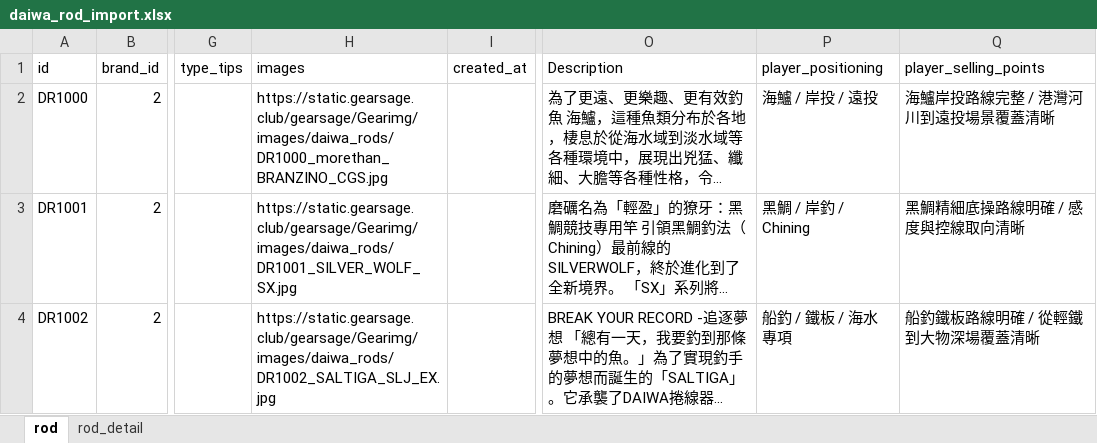
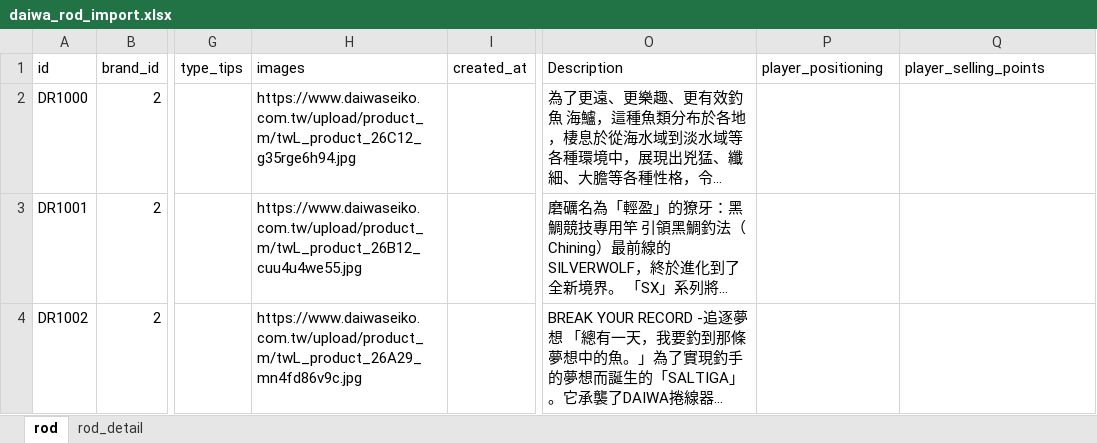
Before and after one commit to Dmaozhua/GearSage, an Excel workbook: GearSage-client/pkgGear/data_raw/daiwa_rod_import.xlsx, sheet rod, drawn as a sheet; only a part is shown, gaps mark what is left out; long unchanged cells end in …; values as stored, in another font and other column widths than the file's, no borders; the diff covers the shown part only; the diff names each change by its address in the sheet, - before the commit and + after, or states it on an @@ line.

```diff
--- a/GearSage-client/pkgGear/data_raw/daiwa_rod_import.xlsx (sheet rod)
+++ b/GearSage-client/pkgGear/data_raw/daiwa_rod_import.xlsx (sheet rod)
-H2 (images): https://static.gearsage.club/gearsage/Gearimg/images/daiwa_rods/DR1000_morethan_BRANZINO_CGS.jpg
+H2 (images): https://www.daiwaseiko.com.tw/upload/product_m/twL_product_26C12_g35rge6h94.jpg
-P2 (player_positioning): 海鱸 / 岸投 / 遠投
+P2 (player_positioning): (empty)
-Q2 (player_selling_points): 海鱸岸投路線完整 / 港灣河川到遠投場景覆蓋清晰
+Q2 (player_selling_points): (empty)
-H3 (images): https://static.gearsage.club/gearsage/Gearimg/images/daiwa_rods/DR1001_SILVER_WOLF_SX.jpg
+H3 (images): https://www.daiwaseiko.com.tw/upload/product_m/twL_product_26B12_cuu4u4we55.jpg
-P3 (player_positioning): 黑鯛 / 岸釣 / Chining
+P3 (player_positioning): (empty)
-Q3 (player_selling_points): 黑鯛精細底操路線明確 / 感度與控線取向清晰
+Q3 (player_selling_points): (empty)
-H4 (images): https://static.gearsage.club/gearsage/Gearimg/images/daiwa_rods/DR1002_SALTIGA_SLJ_EX.jpg
+H4 (images): https://www.daiwaseiko.com.tw/upload/product_m/twL_product_26A29_mn4fd86v9c.jpg
-P4 (player_positioning): 船釣 / 鐵板 / 海水專項
+P4 (player_positioning): (empty)
-Q4 (player_selling_points): 船釣鐵板路線明確 / 從輕鐵到大物深場覆蓋清晰
+Q4 (player_selling_points): (empty)
```
Also changed, not shown: 1 removed row and 330 edited cells elsewhere in this sheet, sheet rod_detail, GearSage-client/pkgGear/data_raw/daiwa_spinning_reels_import.xlsx, GearSage-client/rate/excel/hook.xlsx, 24 other files.
